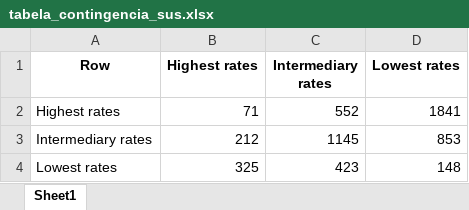
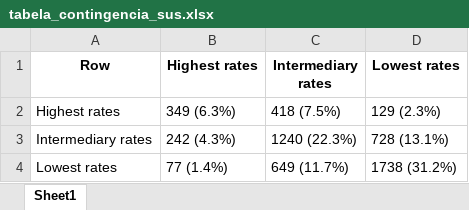
Before and after one commit to marianacfreitas/Artigo_aborto, an Excel workbook: databases/tabela_contingencia_sus.xlsx, sheet Sheet1, drawn as a sheet; values as stored, in another font and other column widths than the file's, no borders; the diff names each change by its address in the sheet, - before the commit and + after, or states it on an @@ line.

```diff
--- a/databases/tabela_contingencia_sus.xlsx (sheet Sheet1)
+++ b/databases/tabela_contingencia_sus.xlsx (sheet Sheet1)
-B2 (Highest rates): 71
+B2 (Highest rates): 349 (6.3%)
-C2 (Intermediary rates): 552
+C2 (Intermediary rates): 418 (7.5%)
-D2 (Lowest rates): 1841
+D2 (Lowest rates): 129 (2.3%)
-B3 (Highest rates): 212
+B3 (Highest rates): 242 (4.3%)
-C3 (Intermediary rates): 1145
+C3 (Intermediary rates): 1240 (22.3%)
-D3 (Lowest rates): 853
+D3 (Lowest rates): 728 (13.1%)
-B4 (Highest rates): 325
+B4 (Highest rates): 77 (1.4%)
-C4 (Intermediary rates): 423
+C4 (Intermediary rates): 649 (11.7%)
-D4 (Lowest rates): 148
+D4 (Lowest rates): 1738 (31.2%)
```
Also changed, not shown: databases/tabela_contingencia_ans.xlsx, databases/tabela_contingencia_final.xlsx, 8 other files.
